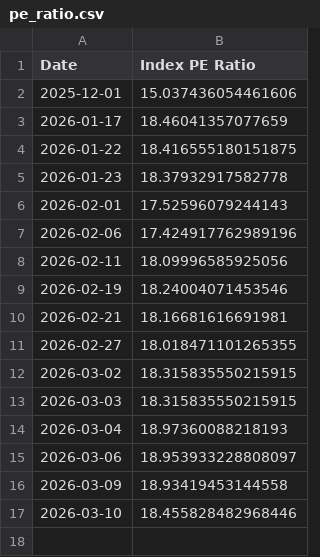
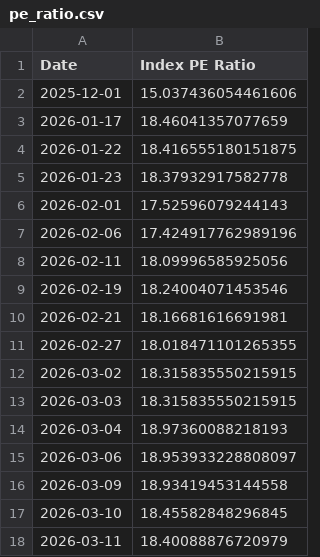
Before and after one commit to MarcBerneman/TA-35-PE-Ratio, a CSV file: pe_ratio.csv, drawn as a sheet.

Commit message:
updata data

```diff
--- a/pe_ratio.csv
+++ b/pe_ratio.csv
@@ -16,2 +16,3 @@ Date,Index PE Ratio
 2026-03-09,18.93419453144558
-2026-03-10,18.455828482968446
+2026-03-10,18.45582848296845
+2026-03-11,18.40088876720979
```
Also changed, not shown: 1 other file.
